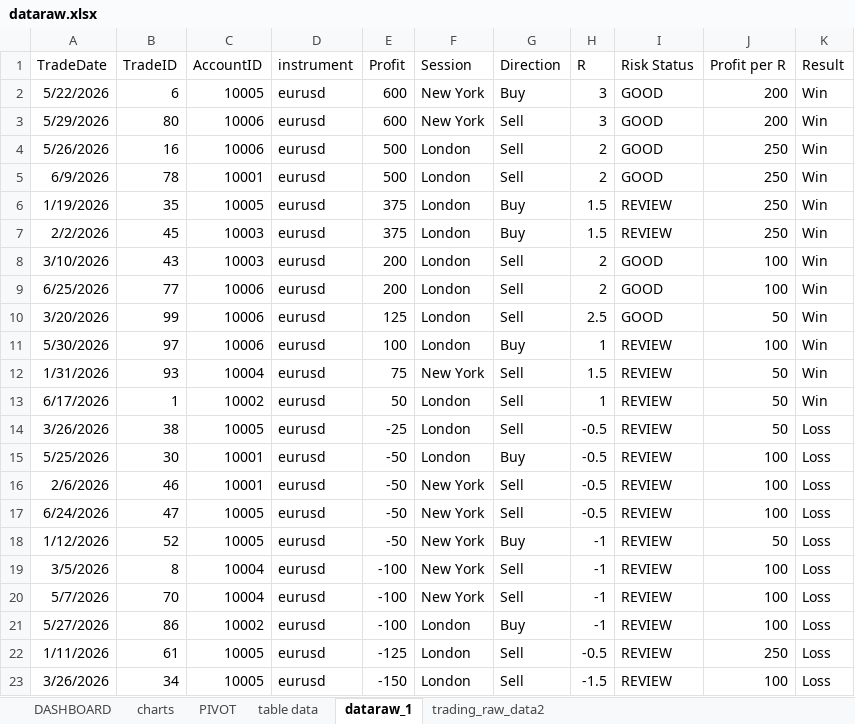
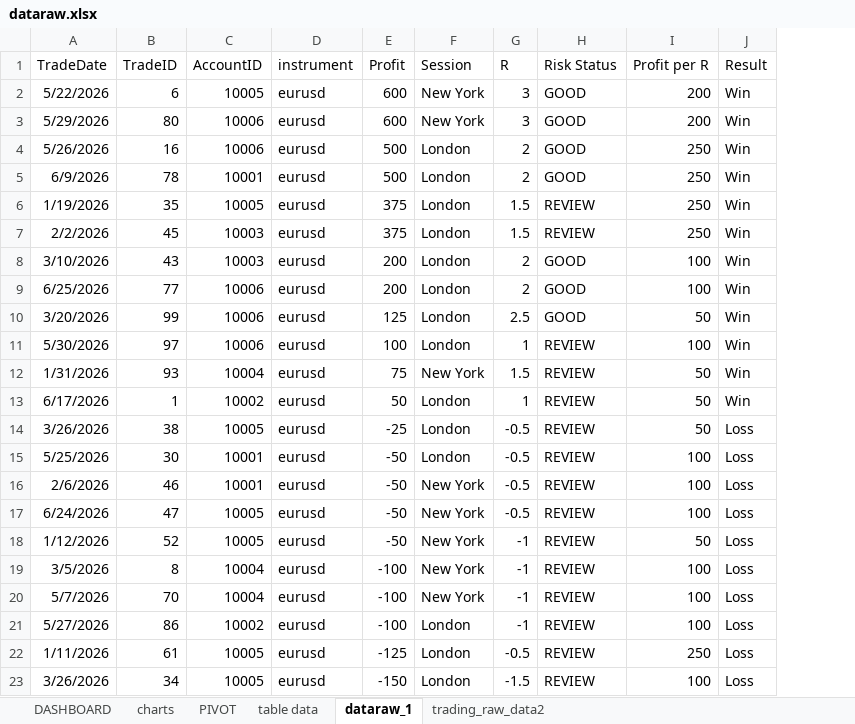
Before and after one commit to abdelkarimmassoui/powerbi, an Excel workbook: dataraw.xlsx, sheet dataraw_1, drawn as a sheet; values as stored, in another font and other column widths than the file's, no borders; table styles not drawn; the diff names each change by its address in the sheet, - before the commit and + after, or states it on an @@ line.

Commit message:
hnaya dart f power query remove column

```diff
--- a/dataraw.xlsx (sheet dataraw_1)
+++ b/dataraw.xlsx (sheet dataraw_1)
-column G (Direction), rows 2-23: Buy | Sell | Sell | Sell | Buy | Buy | Sell | Sell | Sell | Buy | Sell | Sell | Sell | Buy | Sell | Sell | Buy | Sell | Sell | Buy | Sell | Sell
```
